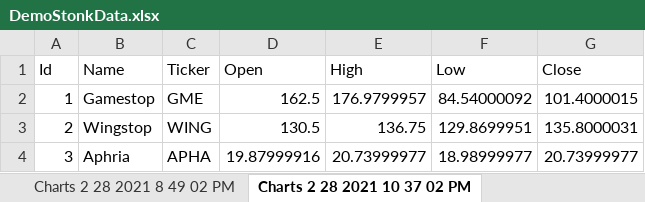
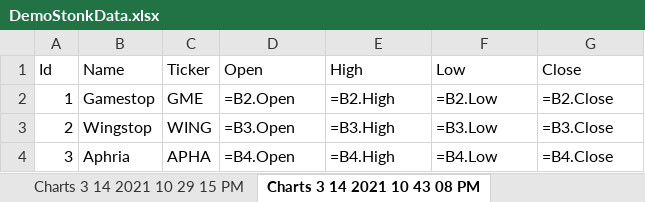
Before and after one commit to FramesJanko/STONKS, an Excel workbook: Stonks/DemoStonkData.xlsx, sheet Charts 3 14 2021 10 43 08 PM, drawn as a sheet; values as stored, in another font and other column widths than the file's, no borders; the diff names each change by its address in the sheet, - before the commit and + after, or states it on an @@ line.

```diff
--- a/Stonks/DemoStonkData.xlsx (sheet Charts 3 14 2021 10 43 08 PM)
+++ b/Stonks/DemoStonkData.xlsx (sheet Charts 3 14 2021 10 43 08 PM)
-sheet tab: Charts 2 28 2021 8 49 02 PM
+sheet tab: Charts 3 14 2021 10 29 15 PM
-sheet tab: Charts 2 28 2021 10 37 02 PM
+sheet tab: Charts 3 14 2021 10 43 08 PM
-D2 (Open): 162.5
+D2 (Open): =B2.Open
-E2 (High): 176.9799957
+E2 (High): =B2.High
-F2 (Low): 84.54000092
+F2 (Low): =B2.Low
-G2 (Close): 101.4000015
+G2 (Close): =B2.Close
-D3 (Open): 130.5
+D3 (Open): =B3.Open
-E3 (High): 136.75
+E3 (High): =B3.High
-F3 (Low): 129.8699951
+F3 (Low): =B3.Low
-G3 (Close): 135.8000031
+G3 (Close): =B3.Close
-D4 (Open): 19.87999916
+D4 (Open): =B4.Open
-E4 (High): 20.73999977
+E4 (High): =B4.High
-F4 (Low): 18.98999977
+F4 (Low): =B4.Low
-G4 (Close): 20.73999977
+G4 (Close): =B4.Close
```
Also changed, not shown: sheet Charts 3 14 2021 9 30 50 PM, sheet Charts 3 14 2021 10 29 15 PM, sheet Charts 3 14 2021 9 54 58 PM, other sheet tabs, 18 other files.
